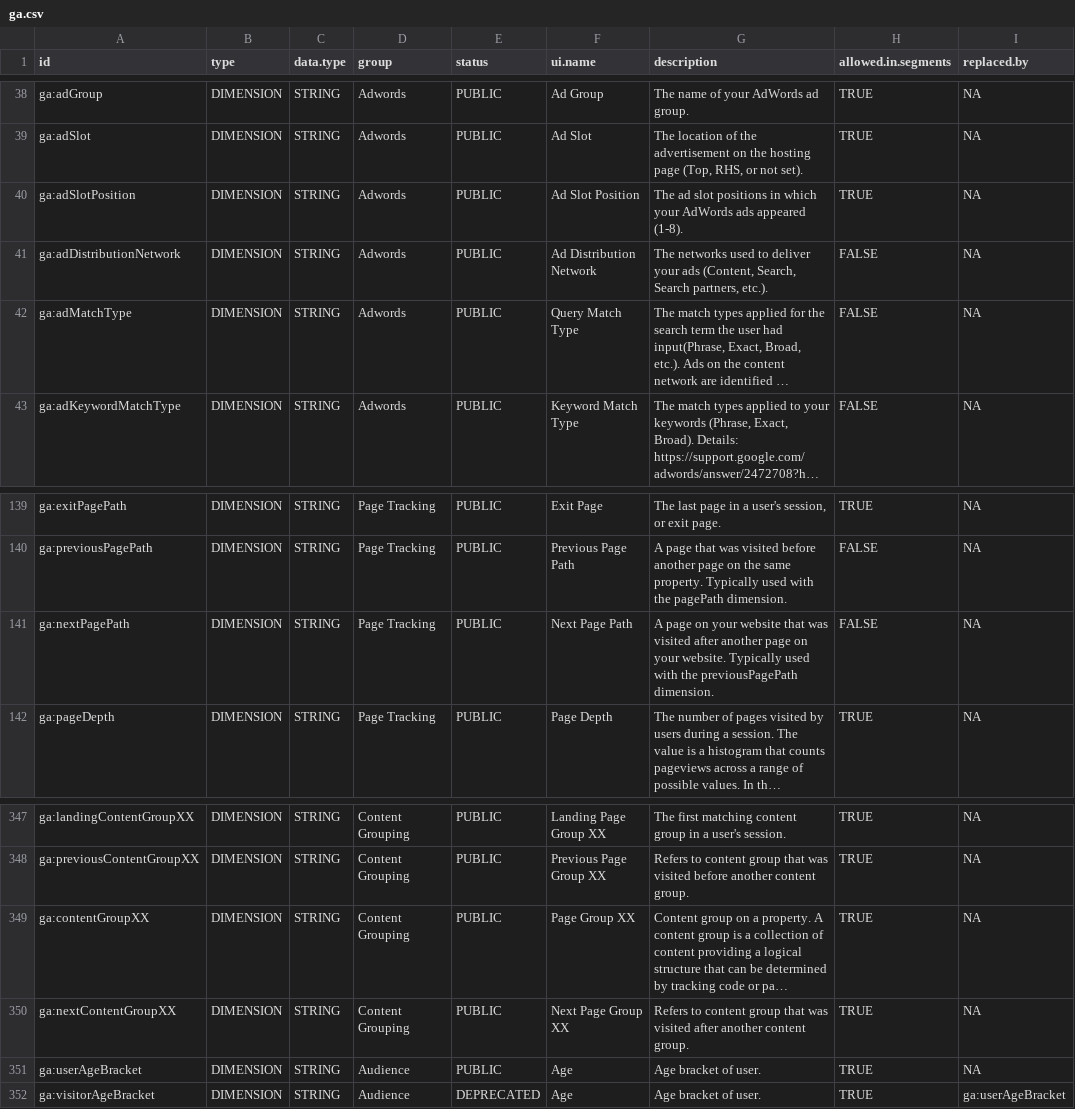
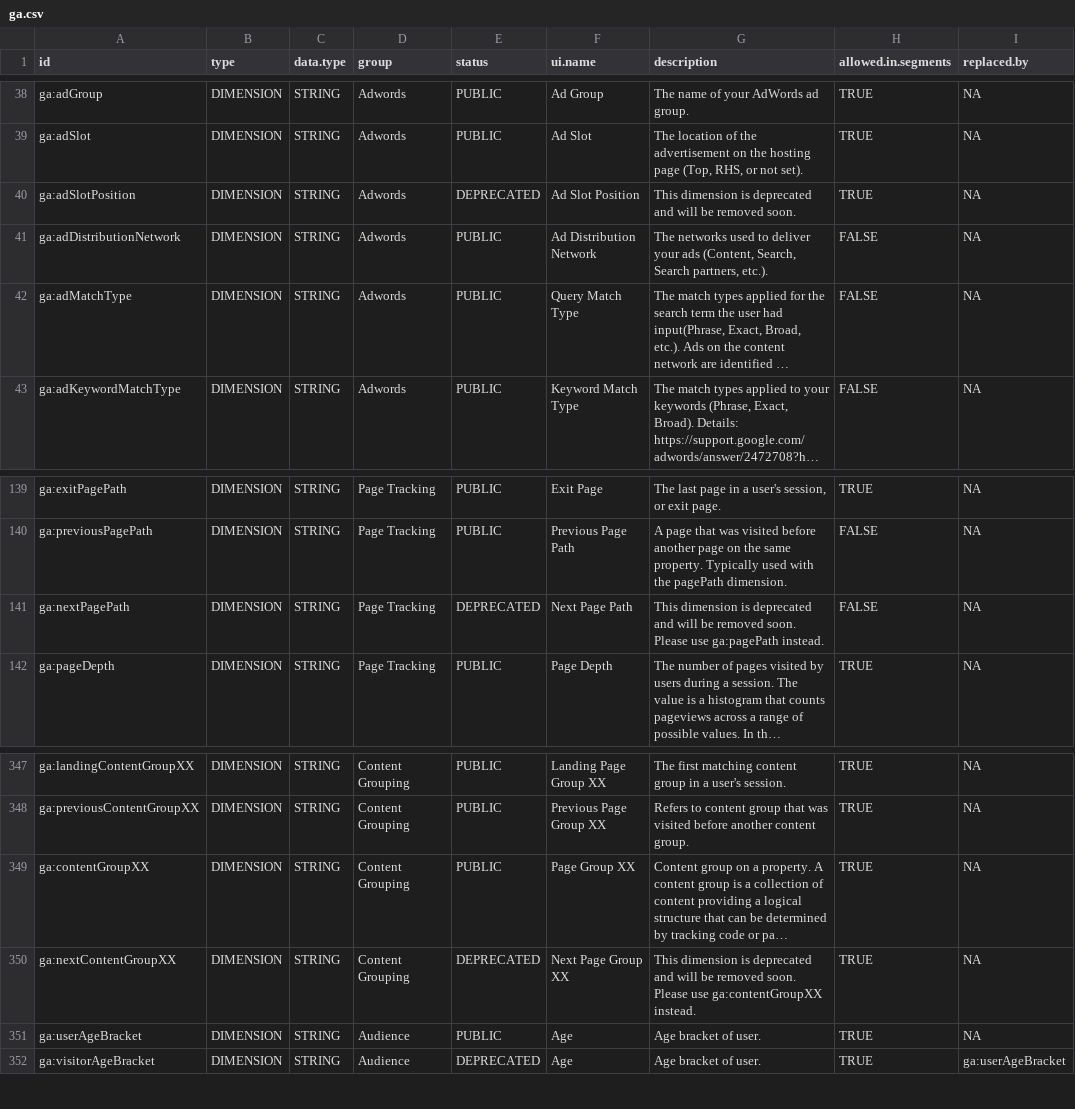
Before and after one commit to artemklevtsov/RGA, a CSV file: data-raw/ga.csv, drawn as a sheet; only a part is shown, gaps mark what is left out; long unchanged cells end in …; the diff names each change by its address in the sheet, - before the commit and + after, or states it on an @@ line.

Commit message:
Update data

```diff
--- a/data-raw/ga.csv
+++ b/data-raw/ga.csv
-E40 (status): PUBLIC
+E40 (status): DEPRECATED
-G40 (description): The ad slot positions in which your AdWords ads appeared (1-8).
+G40 (description): This dimension is deprecated and will be removed soon.
-E141 (status): PUBLIC
+E141 (status): DEPRECATED
-G141 (description): A page on your website that was visited after another page on your website. Typically used with the previousPagePath dimension.
+G141 (description): This dimension is deprecated and will be removed soon. Please use ga:pagePath instead.
-E350 (status): PUBLIC
+E350 (status): DEPRECATED
-G350 (description): Refers to content group that was visited after another content group.
+G350 (description): This dimension is deprecated and will be removed soon. Please use ga:contentGroupXX instead.
```
Also changed, not shown: 1 other file.
